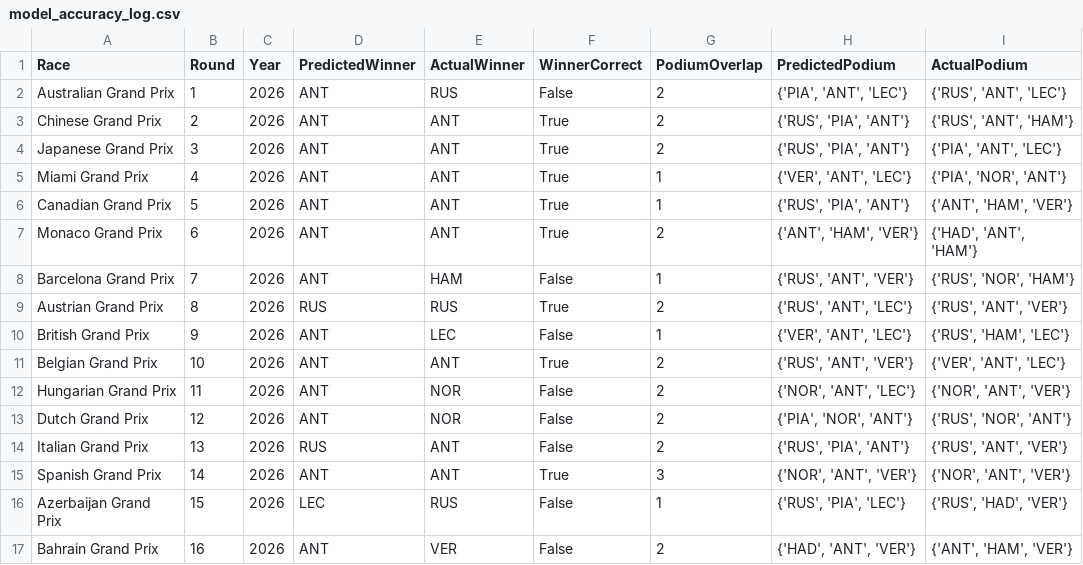
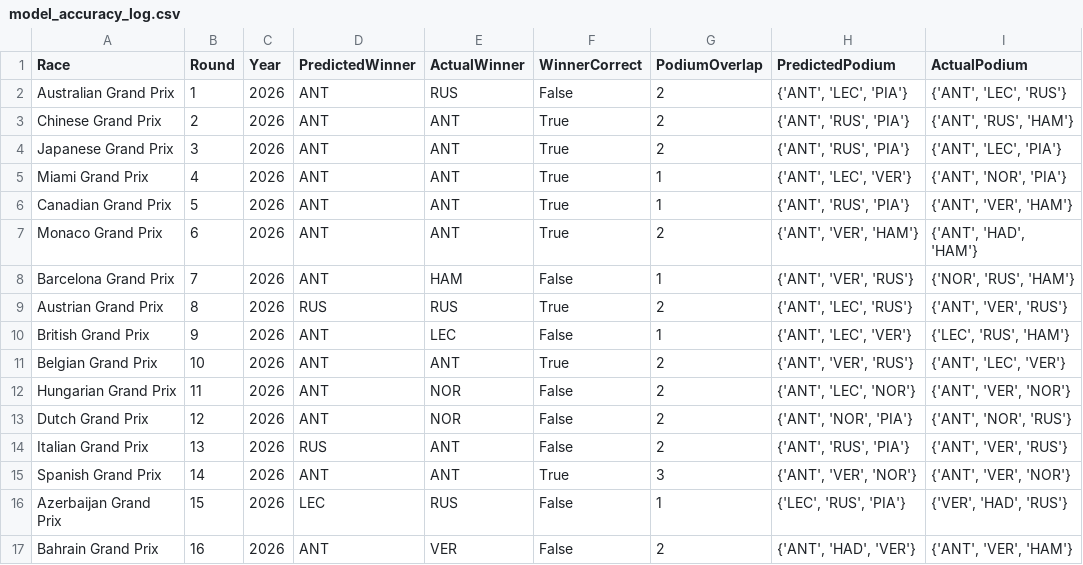
Before and after one commit to Raina-Mangat/Pitwall2026, a CSV file: model_accuracy_log.csv, drawn as a sheet; only a part is shown; the diff covers the shown part only.

```diff
--- a/model_accuracy_log.csv
+++ b/model_accuracy_log.csv
@@ -1,17 +1,17 @@
 Race,Round,Year,PredictedWinner,ActualWinner,WinnerCorrect,PodiumOverlap,PredictedPodium,ActualPodium
-Australian Grand Prix,1,2026,ANT,RUS,False,2,"{'PIA', 'ANT', 'LEC'}","{'RUS', 'ANT', 'LEC'}"
-Chinese Grand Prix,2,2026,ANT,ANT,True,2,"{'RUS', 'PIA', 'ANT'}","{'RUS', 'ANT', 'HAM'}"
-Japanese Grand Prix,3,2026,ANT,ANT,True,2,"{'RUS', 'PIA', 'ANT'}","{'PIA', 'ANT', 'LEC'}"
-Miami Grand Prix,4,2026,ANT,ANT,True,1,"{'VER', 'ANT', 'LEC'}","{'PIA', 'NOR', 'ANT'}"
-Canadian Grand Prix,5,2026,ANT,ANT,True,1,"{'RUS', 'PIA', 'ANT'}","{'ANT', 'HAM', 'VER'}"
-Monaco Grand Prix,6,2026,ANT,ANT,True,2,"{'ANT', 'HAM', 'VER'}","{'HAD', 'ANT', 'HAM'}"
-Barcelona Grand Prix,7,2026,ANT,HAM,False,1,"{'RUS', 'ANT', 'VER'}","{'RUS', 'NOR', 'HAM'}"
-Austrian Grand Prix,8,2026,RUS,RUS,True,2,"{'RUS', 'ANT', 'LEC'}","{'RUS', 'ANT', 'VER'}"
-British Grand Prix,9,2026,ANT,LEC,False,1,"{'VER', 'ANT', 'LEC'}","{'RUS', 'HAM', 'LEC'}"
-Belgian Grand Prix,10,2026,ANT,ANT,True,2,"{'RUS', 'ANT', 'VER'}","{'VER', 'ANT', 'LEC'}"
-Hungarian Grand Prix,11,2026,ANT,NOR,False,2,"{'NOR', 'ANT', 'LEC'}","{'NOR', 'ANT', 'VER'}"
-Dutch Grand Prix,12,2026,ANT,NOR,False,2,"{'PIA', 'NOR', 'ANT'}","{'RUS', 'NOR', 'ANT'}"
-Italian Grand Prix,13,2026,RUS,ANT,False,2,"{'RUS', 'PIA', 'ANT'}","{'RUS', 'ANT', 'VER'}"
-Spanish Grand Prix,14,2026,ANT,ANT,True,3,"{'NOR', 'ANT', 'VER'}","{'NOR', 'ANT', 'VER'}"
-Azerbaijan Grand Prix,15,2026,LEC,RUS,False,1,"{'RUS', 'PIA', 'LEC'}","{'RUS', 'HAD', 'VER'}"
-Bahrain Grand Prix,16,2026,ANT,VER,False,2,"{'HAD', 'ANT', 'VER'}","{'ANT', 'HAM', 'VER'}"
+Australian Grand Prix,1,2026,ANT,RUS,False,2,"{'ANT', 'LEC', 'PIA'}","{'ANT', 'LEC', 'RUS'}"
+Chinese Grand Prix,2,2026,ANT,ANT,True,2,"{'ANT', 'RUS', 'PIA'}","{'ANT', 'RUS', 'HAM'}"
+Japanese Grand Prix,3,2026,ANT,ANT,True,2,"{'ANT', 'RUS', 'PIA'}","{'ANT', 'LEC', 'PIA'}"
+Miami Grand Prix,4,2026,ANT,ANT,True,1,"{'ANT', 'LEC', 'VER'}","{'ANT', 'NOR', 'PIA'}"
+Canadian Grand Prix,5,2026,ANT,ANT,True,1,"{'ANT', 'RUS', 'PIA'}","{'ANT', 'VER', 'HAM'}"
+Monaco Grand Prix,6,2026,ANT,ANT,True,2,"{'ANT', 'VER', 'HAM'}","{'ANT', 'HAD', 'HAM'}"
+Barcelona Grand Prix,7,2026,ANT,HAM,False,1,"{'ANT', 'VER', 'RUS'}","{'NOR', 'RUS', 'HAM'}"
+Austrian Grand Prix,8,2026,RUS,RUS,True,2,"{'ANT', 'LEC', 'RUS'}","{'ANT', 'VER', 'RUS'}"
+British Grand Prix,9,2026,ANT,LEC,False,1,"{'ANT', 'LEC', 'VER'}","{'LEC', 'RUS', 'HAM'}"
+Belgian Grand Prix,10,2026,ANT,ANT,True,2,"{'ANT', 'VER', 'RUS'}","{'ANT', 'LEC', 'VER'}"
+Hungarian Grand Prix,11,2026,ANT,NOR,False,2,"{'ANT', 'LEC', 'NOR'}","{'ANT', 'VER', 'NOR'}"
+Dutch Grand Prix,12,2026,ANT,NOR,False,2,"{'ANT', 'NOR', 'PIA'}","{'ANT', 'NOR', 'RUS'}"
+Italian Grand Prix,13,2026,RUS,ANT,False,2,"{'ANT', 'RUS', 'PIA'}","{'ANT', 'VER', 'RUS'}"
+Spanish Grand Prix,14,2026,ANT,ANT,True,3,"{'ANT', 'VER', 'NOR'}","{'ANT', 'VER', 'NOR'}"
+Azerbaijan Grand Prix,15,2026,LEC,RUS,False,1,"{'LEC', 'RUS', 'PIA'}","{'VER', 'HAD', 'RUS'}"
+Bahrain Grand Prix,16,2026,ANT,VER,False,2,"{'ANT', 'HAD', 'VER'}","{'ANT', 'VER', 'HAM'}"
```
Also changed, not shown: 10 edited cells elsewhere in this file, predictions/20_São_Paulo_Grand_Prix_2026.csv, 21 other files.
